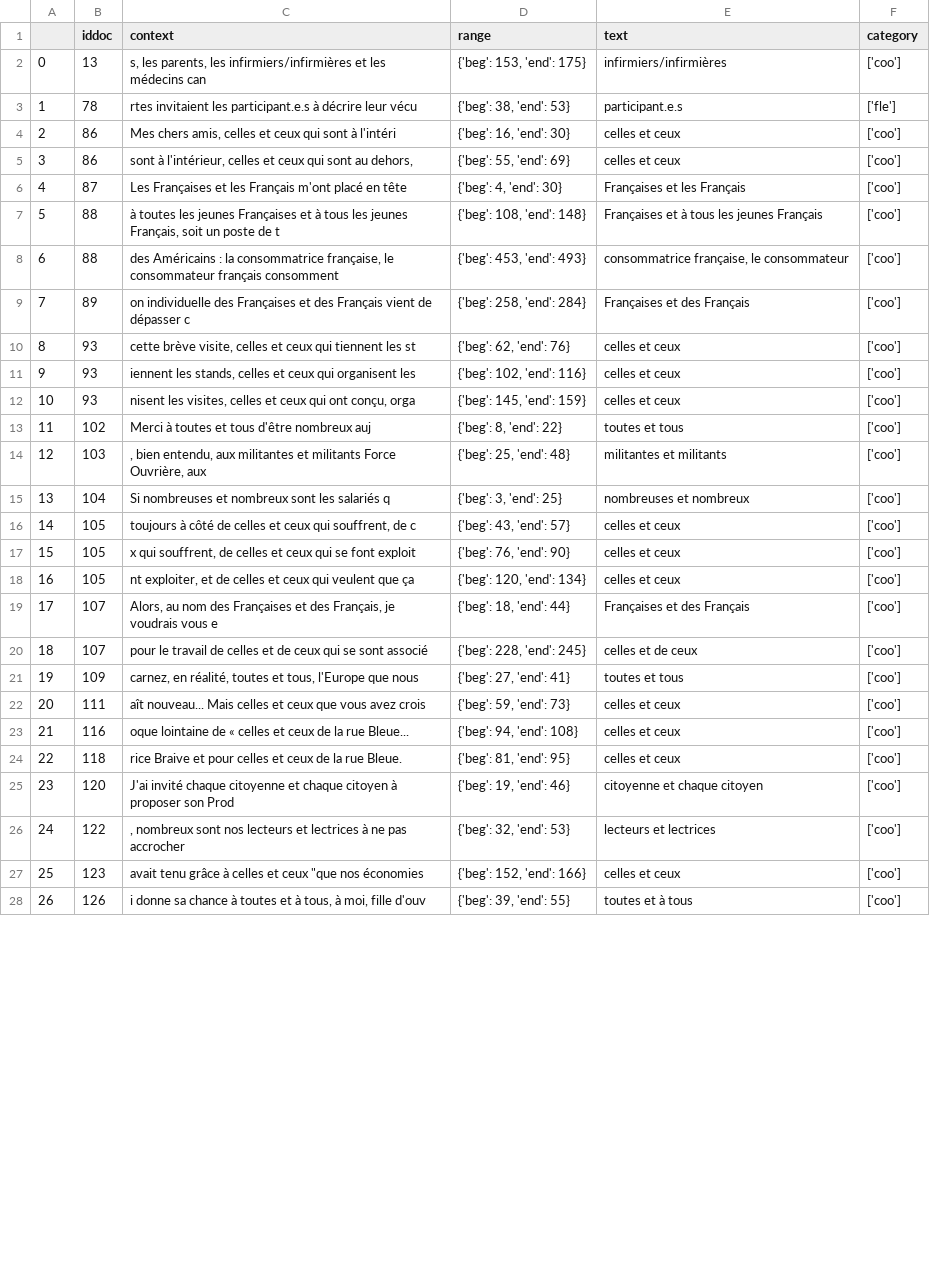
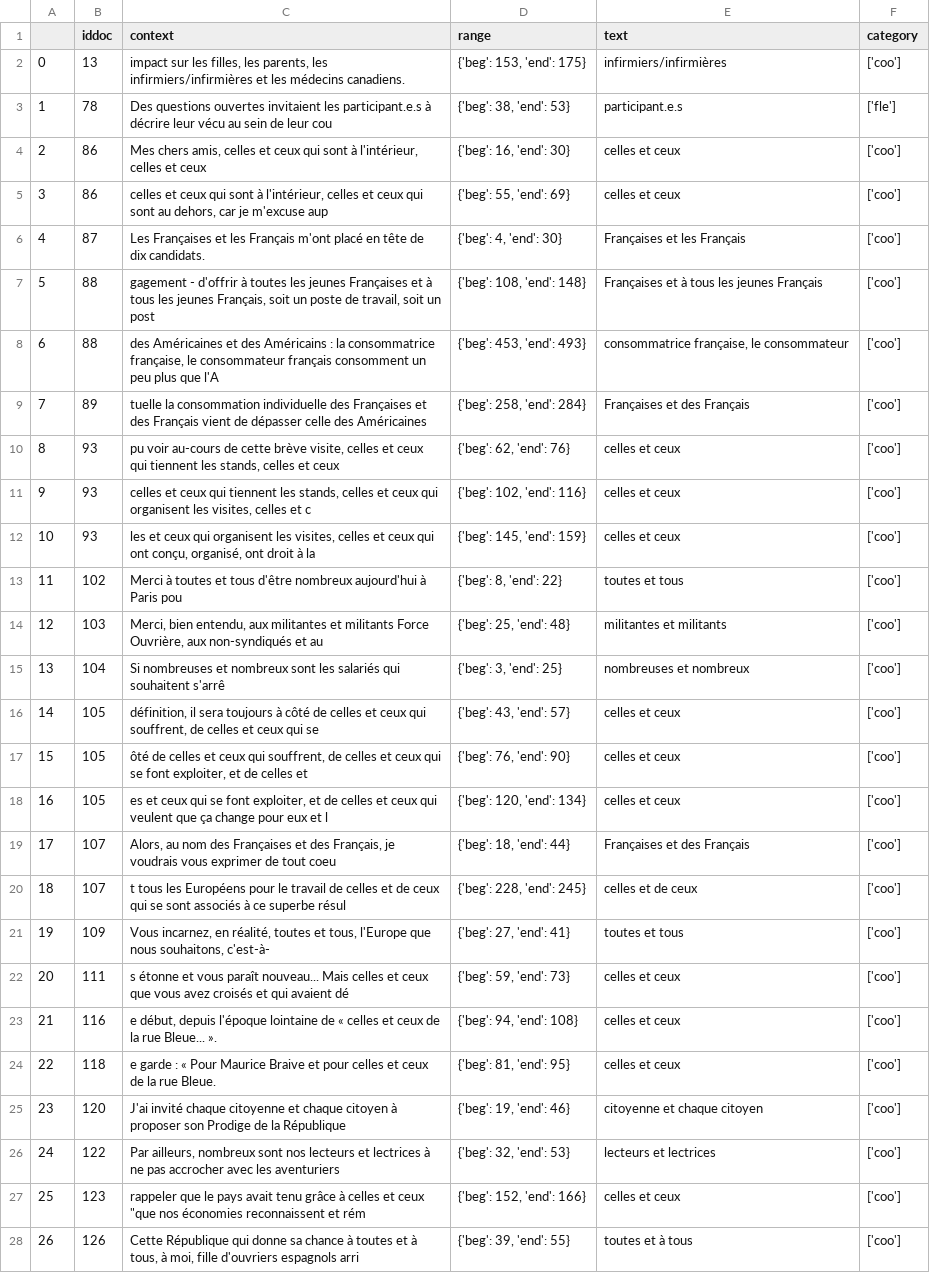
Before and after one commit to SambaHFall/EtudeFrInclusif, a CSV file: res/inclure_preds.csv, drawn as a sheet; only a part is shown; the diff covers the shown part only; the diff names each change by its address in the sheet, - before the commit and + after, or states it on an @@ line.

```diff
--- a/res/inclure_preds.csv
+++ b/res/inclure_preds.csv
-C2 (context): s, les parents, les infirmiers/infirmières et les médecins can
+C2 (context): impact sur les filles, les parents, les infirmiers/infirmières et les médecins canadiens.
-C3 (context): rtes invitaient les participant.e.s à décrire leur vécu
+C3 (context): Des questions ouvertes invitaient les participant.e.s à décrire leur vécu au sein de leur cou
-C4 (context): …sont à l'intéri
+C4 (context): …sont à l'intérieur, celles et ceux
-C5 (context): sont à l'intérieur, celles et ceux qui sont au dehors,
+C5 (context): celles et ceux qui sont à l'intérieur, celles et ceux qui sont au dehors, car je m'excuse aup
-C6 (context): …en tête
+C6 (context): …en tête de dix candidats.
-C7 (context): à toutes les jeunes Françaises et à tous les jeunes Français, soit un poste de t
+C7 (context): gagement - d'offrir à toutes les jeunes Françaises et à tous les jeunes Français, soit un poste de travail, soit un post
-C8 (context): des Américains : la consommatrice française, le consommateur français consomment
+C8 (context): des Américaines et des Américains : la consommatrice française, le consommateur français consomment un peu plus que l'A
-C9 (context): on individuelle des Françaises et des Français vient de dépasser c
+C9 (context): tuelle la consommation individuelle des Françaises et des Français vient de dépasser celle des Américaines
-C10 (context): cette brève visite, celles et ceux qui tiennent les st
+C10 (context): pu voir au-cours de cette brève visite, celles et ceux qui tiennent les stands, celles et ceux
-C11 (context): iennent les stands, celles et ceux qui organisent les
+C11 (context): celles et ceux qui tiennent les stands, celles et ceux qui organisent les visites, celles et c
-C12 (context): nisent les visites, celles et ceux qui ont conçu, orga
+C12 (context): les et ceux qui organisent les visites, celles et ceux qui ont conçu, organisé, ont droit à la
-C13 (context): …d'être nombreux auj
+C13 (context): …d'être nombreux aujourd'hui à Paris pou
-C14 (context): , bien entendu, aux militantes et militants Force Ouvrière, aux
+C14 (context): Merci, bien entendu, aux militantes et militants Force Ouvrière, aux non-syndiqués et au
-C15 (context): …les salariés q
+C15 (context): …les salariés qui souhaitent s'arrê
-C16 (context): toujours à côté de celles et ceux qui souffrent, de c
+C16 (context): définition, il sera toujours à côté de celles et ceux qui souffrent, de celles et ceux qui se
-C17 (context): x qui souffrent, de celles et ceux qui se font exploit
+C17 (context): ôté de celles et ceux qui souffrent, de celles et ceux qui se font exploiter, et de celles et
-C18 (context): nt exploiter, et de celles et ceux qui veulent que ça
+C18 (context): es et ceux qui se font exploiter, et de celles et ceux qui veulent que ça change pour eux et l
-C19 (context): …voudrais vous e
+C19 (context): …voudrais vous exprimer de tout coeu
-C20 (context): pour le travail de celles et de ceux qui se sont associé
+C20 (context): t tous les Européens pour le travail de celles et de ceux qui se sont associés à ce superbe résul
-C21 (context): carnez, en réalité, toutes et tous, l'Europe que nous
+C21 (context): Vous incarnez, en réalité, toutes et tous, l'Europe que nous souhaitons, c'est-à-
-C22 (context): aît nouveau... Mais celles et ceux que vous avez crois
+C22 (context): s étonne et vous paraît nouveau... Mais celles et ceux que vous avez croisés et qui avaient dé
-C23 (context): oque lointaine de « celles et ceux de la rue Bleue...
+C23 (context): e début, depuis l'époque lointaine de « celles et ceux de la rue Bleue... ».
-C24 (context): rice Braive et…
+C24 (context): e garde : « Pour Maurice Braive et…
-C25 (context): …proposer son Prod
+C25 (context): …proposer son Prodige de la République
-C26 (context): , nombreux sont nos lecteurs et lectrices à ne pas accrocher
+C26 (context): Par ailleurs, nombreux sont nos lecteurs et lectrices à ne pas accrocher avec les aventuriers
-C27 (context): avait tenu grâce à celles et ceux "que nos économies
+C27 (context): rappeler que le pays avait tenu grâce à celles et ceux "que nos économies reconnaissent et rém
-C28 (context): i donne sa chance à toutes et à tous, à moi, fille d'ouv
+C28 (context): Cette République qui donne sa chance à toutes et à tous, à moi, fille d'ouvriers espagnols arri
```
Also changed, not shown: 7 edited cells elsewhere in this file, res/crf_preds.csv, res/nrb_preds.csv, 11 other files.
